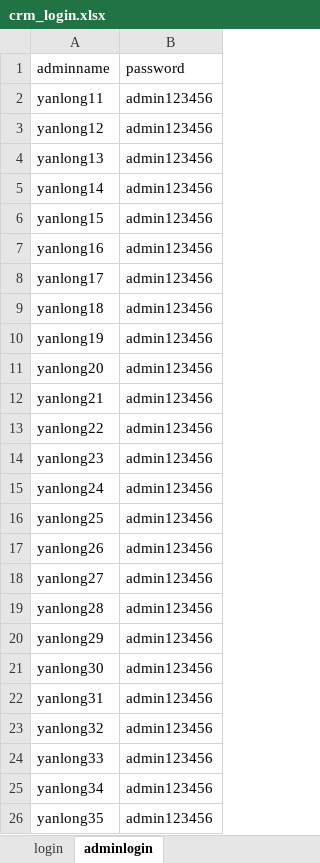
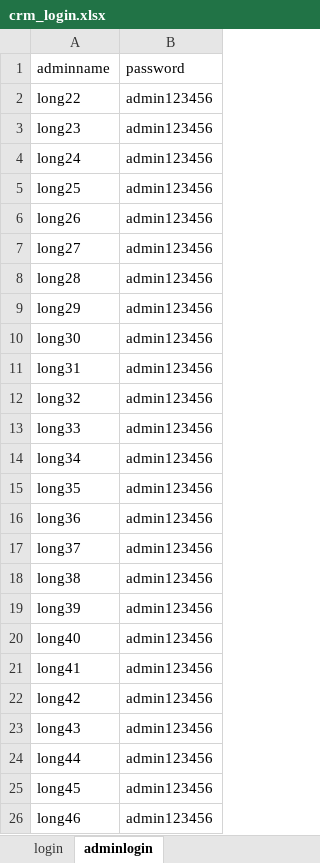
Before and after one commit to yanlong93317/CRMZDH, an Excel workbook: datas/crm_login.xlsx, sheet adminlogin, drawn as a sheet; values as stored, in another font and other column widths than the file's, no borders; removed rows and columns are numbered as before the commit, all else as after; the diff names each change by its address in the sheet, - before the commit and + after, or states it on an @@ line.

```diff
--- a/datas/crm_login.xlsx (sheet adminlogin)
+++ b/datas/crm_login.xlsx (sheet adminlogin)
-row 2: yanlong11 | admin123456
-A2 (adminname): yanlong12
+A2 (adminname): long22
-A3 (adminname): yanlong13
+A3 (adminname): long23
-A4 (adminname): yanlong14
+A4 (adminname): long24
-A5 (adminname): yanlong15
+A5 (adminname): long25
-A6 (adminname): yanlong16
+A6 (adminname): long26
-A7 (adminname): yanlong17
+A7 (adminname): long27
-A8 (adminname): yanlong18
+A8 (adminname): long28
-A9 (adminname): yanlong19
+A9 (adminname): long29
-A10 (adminname): yanlong20
+A10 (adminname): long30
-A11 (adminname): yanlong21
+A11 (adminname): long31
-A12 (adminname): yanlong22
+A12 (adminname): long32
-A13 (adminname): yanlong23
+A13 (adminname): long33
-A14 (adminname): yanlong24
+A14 (adminname): long34
-A15 (adminname): yanlong25
+A15 (adminname): long35
-A16 (adminname): yanlong26
+A16 (adminname): long36
-A17 (adminname): yanlong27
+A17 (adminname): long37
-A18 (adminname): yanlong28
+A18 (adminname): long38
-A19 (adminname): yanlong29
+A19 (adminname): long39
-A20 (adminname): yanlong30
+A20 (adminname): long40
-A21 (adminname): yanlong31
+A21 (adminname): long41
-A22 (adminname): yanlong32
+A22 (adminname): long42
-A23 (adminname): yanlong33
+A23 (adminname): long43
-A24 (adminname): yanlong34
+A24 (adminname): long44
-A25 (adminname): yanlong35
+A25 (adminname): long45
+row 26: long46 | admin123456
```
Also changed, not shown: datas/crm_casedata.xlsx.
